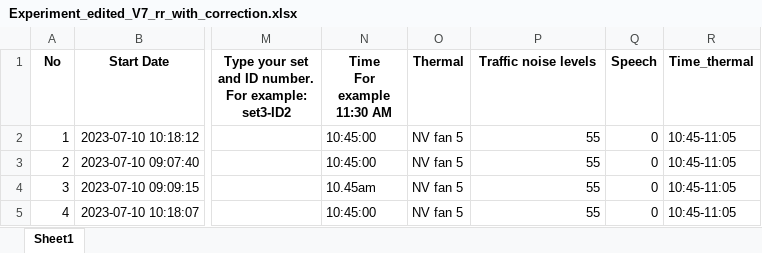
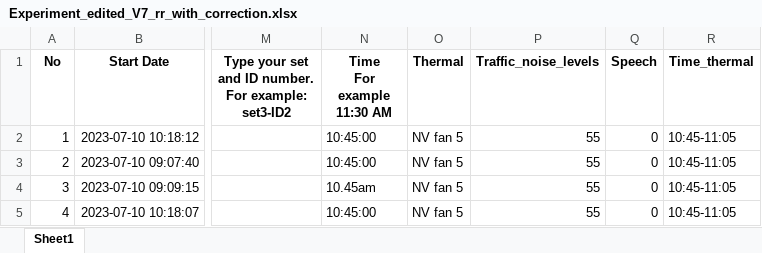
Before and after one commit to afifhrz/cognitive_learning, an Excel workbook: 0_dataset_master/Experiment_edited_V7_rr_with_correction.xlsx, sheet Sheet1, drawn as a sheet; only a part is shown, gaps mark what is left out; values as stored, in another font and other column widths than the file's, no borders; the diff names each change by its address in the sheet, - before the commit and + after, or states it on an @@ line.

```diff
--- a/0_dataset_master/Experiment_edited_V7_rr_with_correction.xlsx (sheet Sheet1)
+++ b/0_dataset_master/Experiment_edited_V7_rr_with_correction.xlsx (sheet Sheet1)
-P1: Traffic noise levels
+P1: Traffic_noise_levels
```
Also changed, not shown: 1 other file.
